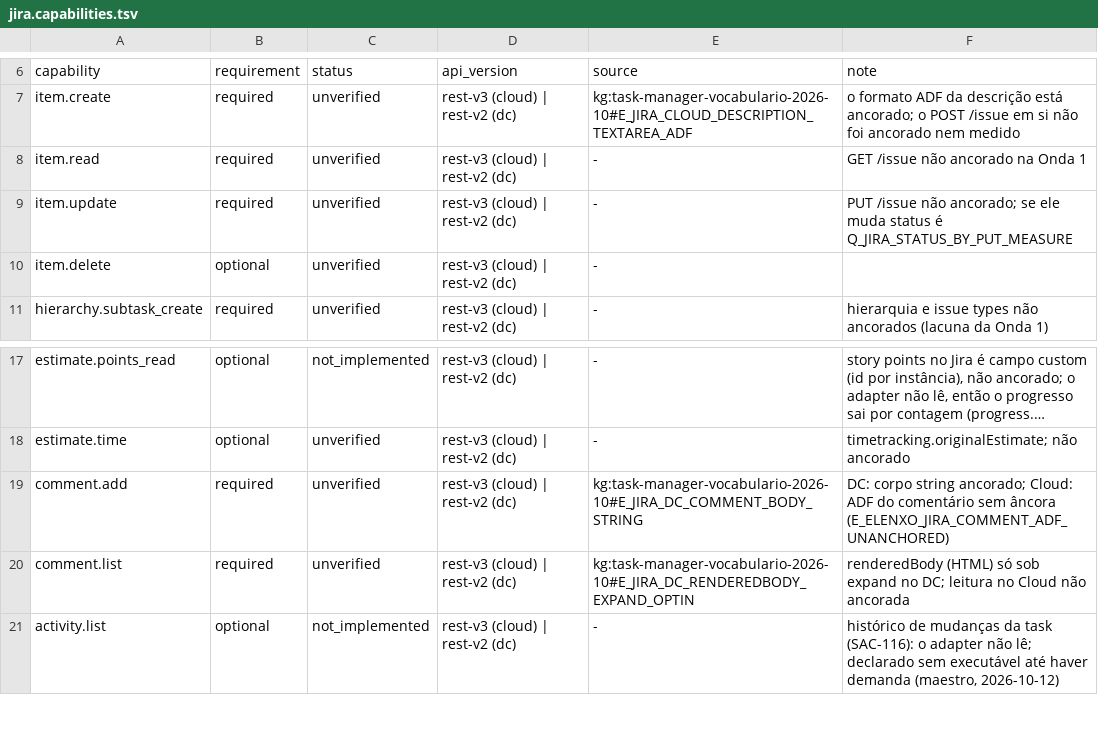
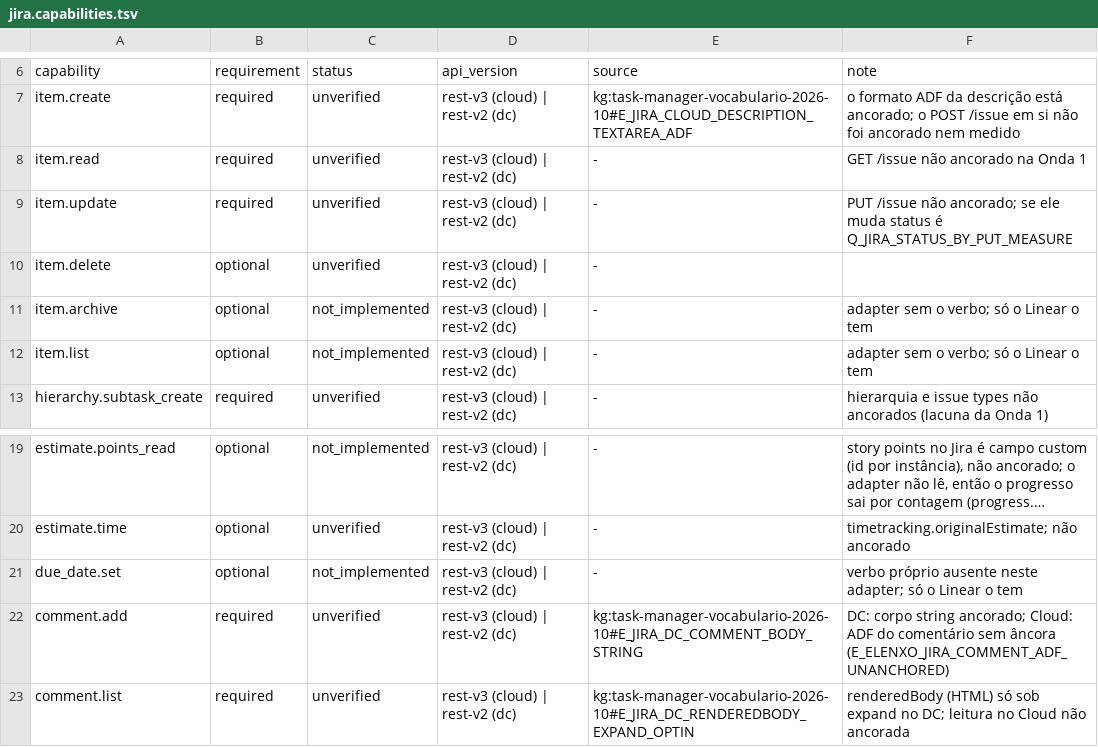
Before and after one commit to marciocar/onion-mini, a TSV file: .claude/utils/task-manager/adapters/jira.capabilities.tsv, drawn as a sheet; only a part is shown, gaps mark what is left out; the shorter side is filled out with more unchanged rows; long unchanged cells end in …; the diff names each change by its address in the sheet, - before the commit and + after, or states it on an @@ line.

```diff
--- a/.claude/utils/task-manager/adapters/jira.capabilities.tsv
+++ b/.claude/utils/task-manager/adapters/jira.capabilities.tsv
+row 11: item.archive | optional | not_implemented | rest-v3 (cloud) | rest-v2 (dc) | - | adapter sem o verbo; só o Linear o tem
+row 12: item.list | optional | not_implemented | rest-v3 (cloud) | rest-v2 (dc) | - | adapter sem o verbo; só o Linear o tem
+row 21: due_date.set | optional | not_implemented | rest-v3 (cloud) | rest-v2 (dc) | - | verbo próprio ausente neste adapter; só o Linear o tem
```
Also changed, not shown: .claude/utils/task-manager/adapters/asana.capabilities.tsv, .claude/utils/task-manager/adapters/clickup.capabilities.tsv, 19 other files.
